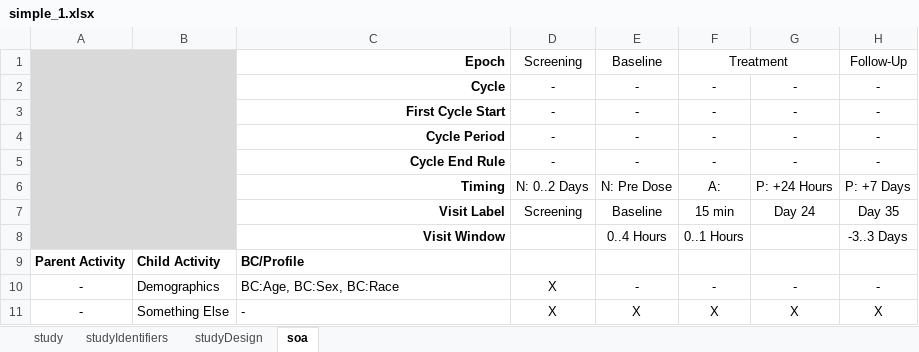
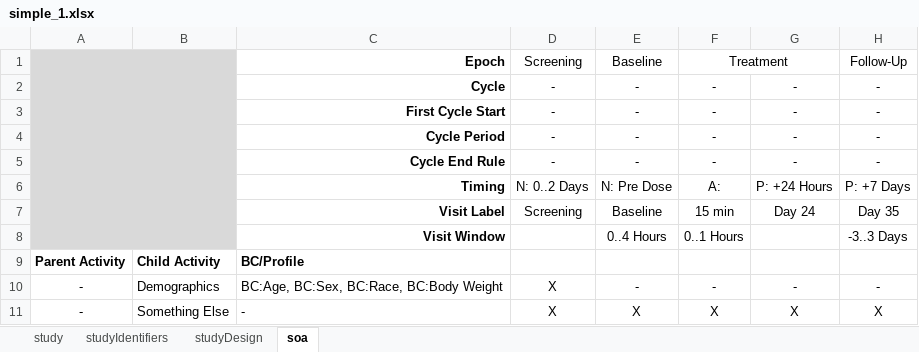
Before and after one commit to cdisc-org/usdm, an Excel workbook: source_data/simple_1.xlsx, sheet soa, drawn as a sheet; values as stored, in another font and other column widths than the file's, no borders; the diff names each change by its address in the sheet, - before the commit and + after, or states it on an @@ line.

```diff
--- a/source_data/simple_1.xlsx (sheet soa)
+++ b/source_data/simple_1.xlsx (sheet soa)
-C10: BC:Age, BC:Sex, BC:Race
+C10: BC:Age, BC:Sex, BC:Race, BC:Body Weight
```
Also changed, not shown: 3 other files.
